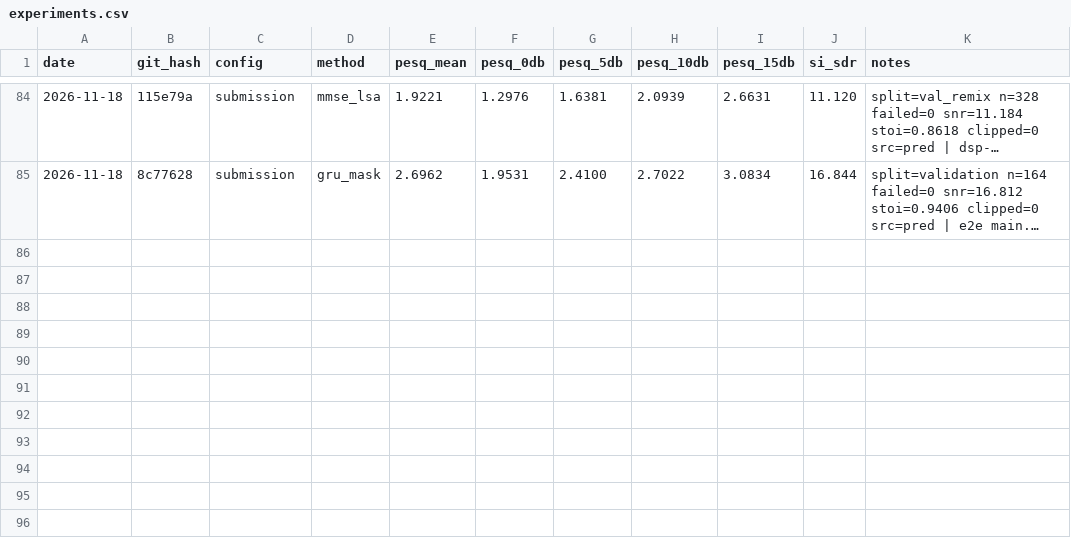
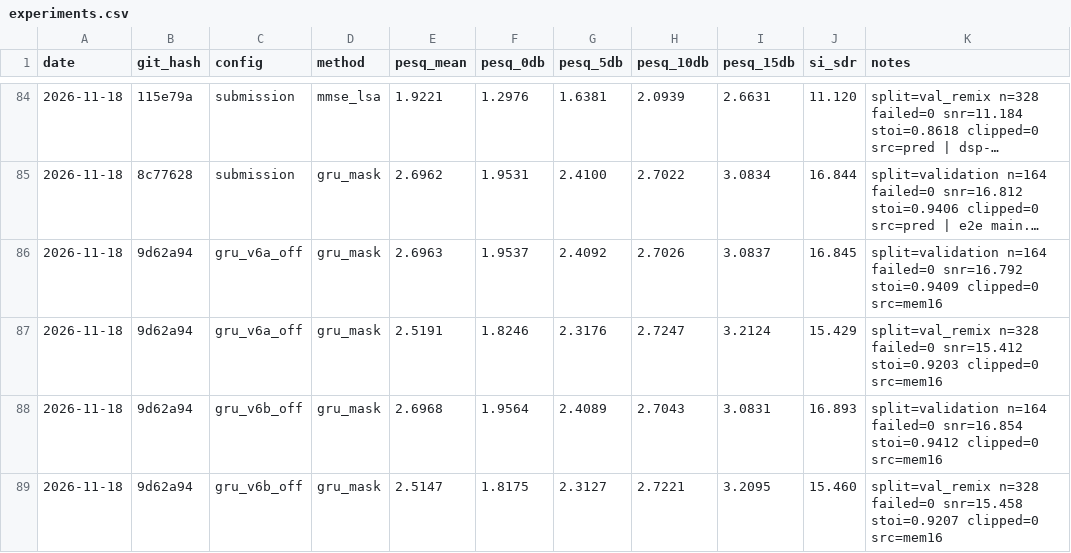
Before and after one commit to pauljh4323/SGSYS_13thTeam_NoiseReductionChallenge, a CSV file: results/experiments.csv, drawn as a sheet; only a part is shown, gaps mark what is left out; long unchanged cells end in …; the diff names each change by its address in the sheet, - before the commit and + after, or states it on an @@ line.

```diff
--- a/results/experiments.csv
+++ b/results/experiments.csv
+row 86: 2026-11-18 | 9d62a94 | gru_v6a_off | gru_mask | 2.6963 | 1.9537 | 2.4092 | 2.7026 | 3.0837 | 16.845 | split=validation n=164 failed=0 snr=16.792 stoi=0.9409 clipped=0 src=mem16
+row 87: 2026-11-18 | 9d62a94 | gru_v6a_off | gru_mask | 2.5191 | 1.8246 | 2.3176 | 2.7247 | 3.2124 | 15.429 | split=val_remix n=328 failed=0 snr=15.412 stoi=0.9203 clipped=0 src=mem16
+row 88: 2026-11-18 | 9d62a94 | gru_v6b_off | gru_mask | 2.6968 | 1.9564 | 2.4089 | 2.7043 | 3.0831 | 16.893 | split=validation n=164 failed=0 snr=16.854 stoi=0.9412 clipped=0 src=mem16
+row 89: 2026-11-18 | 9d62a94 | gru_v6b_off | gru_mask | 2.5147 | 1.8175 | 2.3127 | 2.7221 | 3.2095 | 15.460 | split=val_remix n=328 failed=0 snr=15.458 stoi=0.9207 clipped=0 src=mem16
```
Also changed, not shown: 3 other files.
